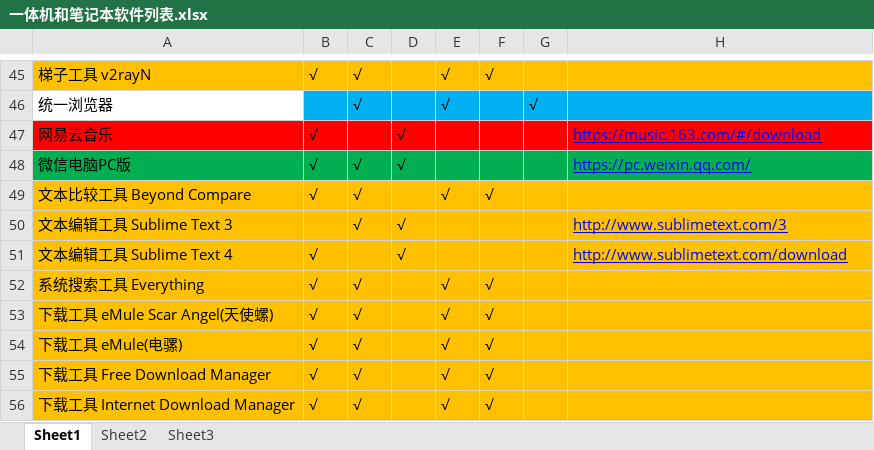
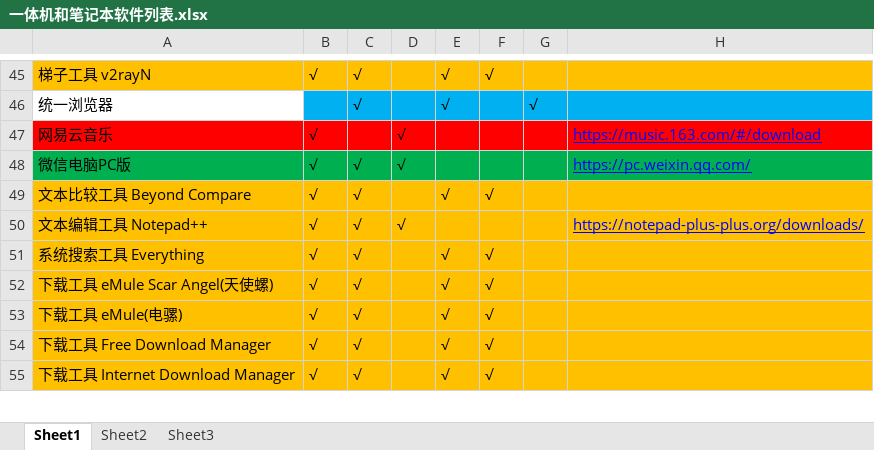
Before and after one commit to LITTLEPINKALLDEAD/DatasOnTelecom, an Excel workbook: 文档/其他文档/Others/PC/一体机和笔记本软件列表.xlsx, sheet Sheet1, drawn as a sheet; only a part is shown, gaps mark what is left out; values as stored, in another font and other column widths than the file's, no borders; conditional formats not drawn; removed rows and columns are numbered as before the commit, all else as after; the diff names each change by its address in the sheet, - before the commit and + after, or states it on an @@ line.

```diff
--- a/文档/其他文档/Others/PC/一体机和笔记本软件列表.xlsx (sheet Sheet1)
+++ b/文档/其他文档/Others/PC/一体机和笔记本软件列表.xlsx (sheet Sheet1)
-row 50: 文本编辑工具 Sublime Text 3 |  | √ | √ |  |  |  | http://www.sublimetext.com/3
-row 51: 文本编辑工具 Sublime Text 4 | √ |  | √ |  |  |  | http://www.sublimetext.com/download
+row 50: 文本编辑工具 Notepad++ | √ | √ | √ |  |  |  | https://notepad-plus-plus.org/downloads/
```
Also changed, not shown: 3 other files.
